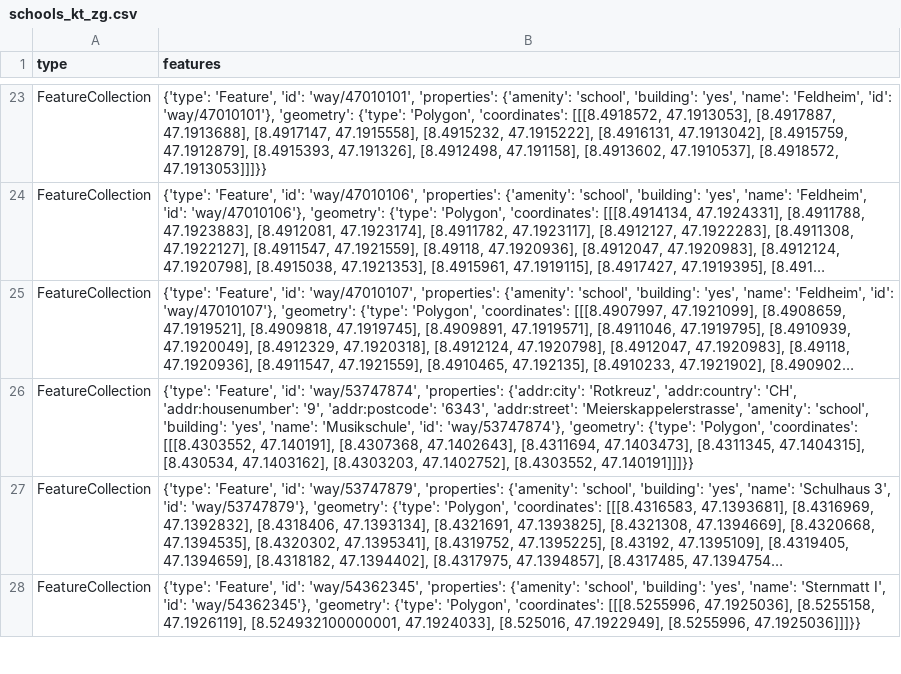
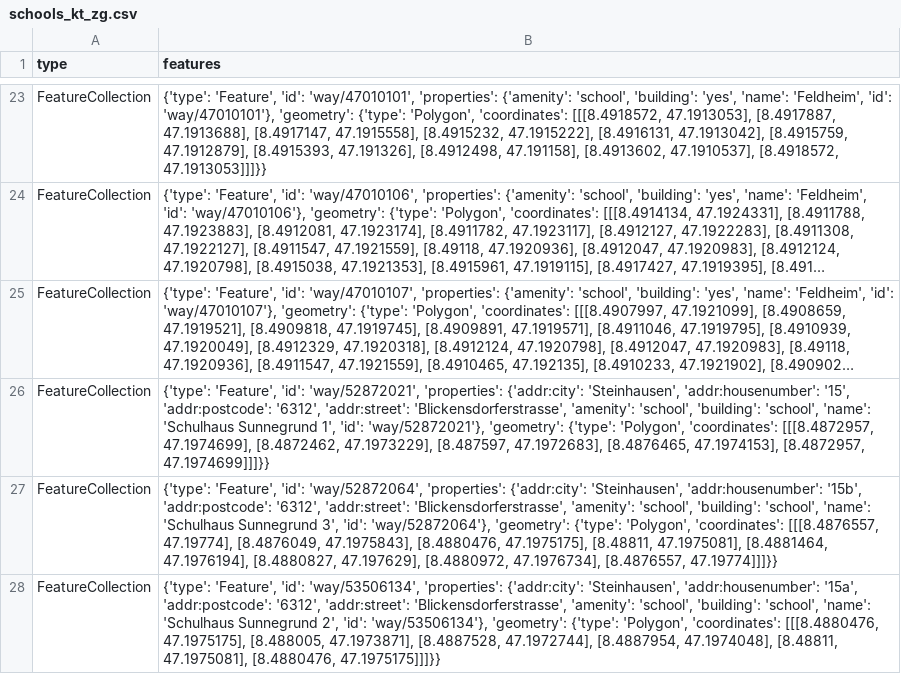
Before and after one commit to chnuessli/elz-data, a CSV file: data/csv/schools/schools_kt_zg.csv, drawn as a sheet; only a part is shown, gaps mark what is left out; the shorter side is filled out with more unchanged rows; long unchanged cells end in …; the diff covers the shown part only; the diff names each change by its address in the sheet, - before the commit and + after, or states it on an @@ line.

```diff
--- a/data/csv/schools/schools_kt_zg.csv
+++ b/data/csv/schools/schools_kt_zg.csv
+row 26: FeatureCollection | {'type': 'Feature', 'id': 'way/52872021', 'properties': {'addr:city': 'Steinhausen', 'addr:housenumber': '15', 'addr:postcode': '6312', 'addr:street': 'Blickensdorferstrasse', 'amenity': 'school', 'building': 'school', 'name': 'Schulhaus Sunnegrund 1', 'id': 'way/52872021'}, 'geometry': {'type': 'Polygon', 'coordinates': [[[8.4872957, 47.1974699], [8.4872462, 47.1973229], [8.487597, 47.1972683], [8.4876465, 47.1974153], [8.4872957, 47.1974699]]]}}
+row 27: FeatureCollection | {'type': 'Feature', 'id': 'way/52872064', 'properties': {'addr:city': 'Steinhausen', 'addr:housenumber': '15b', 'addr:postcode': '6312', 'addr:street': 'Blickensdorferstrasse', 'amenity': 'school', 'building': 'school', 'name': 'Schulhaus Sunnegrund 3', 'id': 'way/52872064'}, 'geometry': {'type': 'Polygon', 'coordinates': [[[8.4876557, 47.19774], [8.4876049, 47.1975843], [8.4880476, 47.1975175], [8.48811, 47.1975081], [8.4881464, 47.1976194], [8.4880827, 47.197629], [8.4880972, 47.1976734], [8.4876557, 47.19774]]]}}
+row 28: FeatureCollection | {'type': 'Feature', 'id': 'way/53506134', 'properties': {'addr:city': 'Steinhausen', 'addr:housenumber': '15a', 'addr:postcode': '6312', 'addr:street': 'Blickensdorferstrasse', 'amenity': 'school', 'building': 'school', 'name': 'Schulhaus Sunnegrund 2', 'id': 'way/53506134'}, 'geometry': {'type': 'Polygon', 'coordinates': [[[8.4880476, 47.1975175], [8.488005, 47.1973871], [8.4887528, 47.1972744], [8.4887954, 47.1974048], [8.48811, 47.1975081], [8.4880476, 47.1975175]]]}}
```
Also changed, not shown: 6 added rows and 2 removed rows elsewhere in this file, data/csv/access/gates/gates_dispo_srz.csv, data/csv/access/gates/gates_kt_zh.csv, 4 other files.
